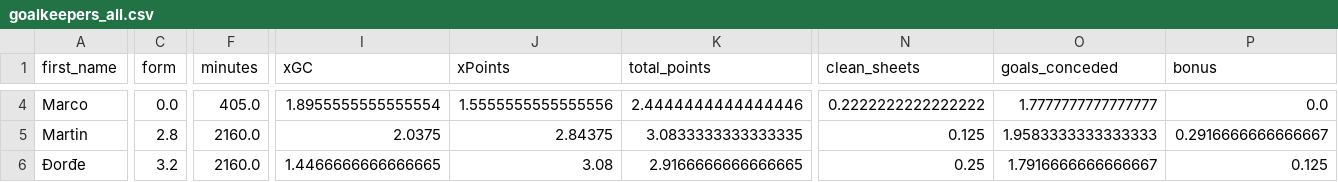
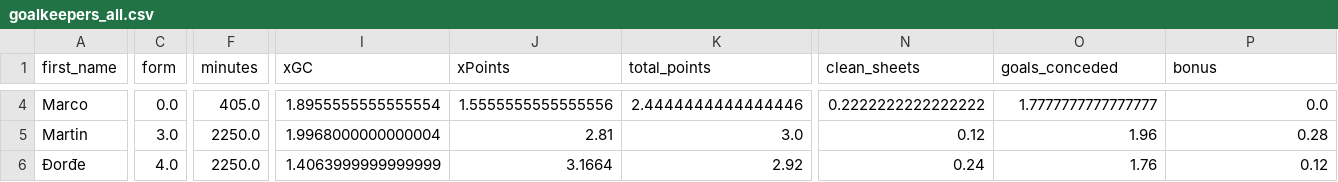
Before and after one commit to sarthakk88/FPL-StatsHub, a CSV file: data/goalkeepers_all.csv, drawn as a sheet; only a part is shown, gaps mark what is left out; the diff covers the shown part only; the diff names each change by its address in the sheet, - before the commit and + after, or states it on an @@ line.

```diff
--- a/data/goalkeepers_all.csv
+++ b/data/goalkeepers_all.csv
-C5 (form): 2.8
+C5 (form): 3.0
-F5:F6 (minutes): 2160.0
+F5:F6 (minutes): 2250.0
-I5 (xGC): 2.0375
+I5 (xGC): 1.9968000000000004
-J5 (xPoints): 2.84375
+J5 (xPoints): 2.81
-K5 (total_points): 3.0833333333333335
+K5 (total_points): 3.0
-N5 (clean_sheets): 0.125
+N5 (clean_sheets): 0.12
-O5 (goals_conceded): 1.9583333333333333
+O5 (goals_conceded): 1.96
-P5 (bonus): 0.2916666666666667
+P5 (bonus): 0.28
-C6 (form): 3.2
+C6 (form): 4.0
-I6 (xGC): 1.4466666666666665
+I6 (xGC): 1.4063999999999999
-J6 (xPoints): 3.08
+J6 (xPoints): 3.1664
-K6 (total_points): 2.9166666666666665
+K6 (total_points): 2.92
-N6 (clean_sheets): 0.25
+N6 (clean_sheets): 0.24
-O6 (goals_conceded): 1.7916666666666667
+O6 (goals_conceded): 1.76
-P6 (bonus): 0.125
+P6 (bonus): 0.12
```
Also changed, not shown: 176 edited cells elsewhere in this file, data/attackers_home_last5.csv, data/defenders_last5.csv, 27 other files.
